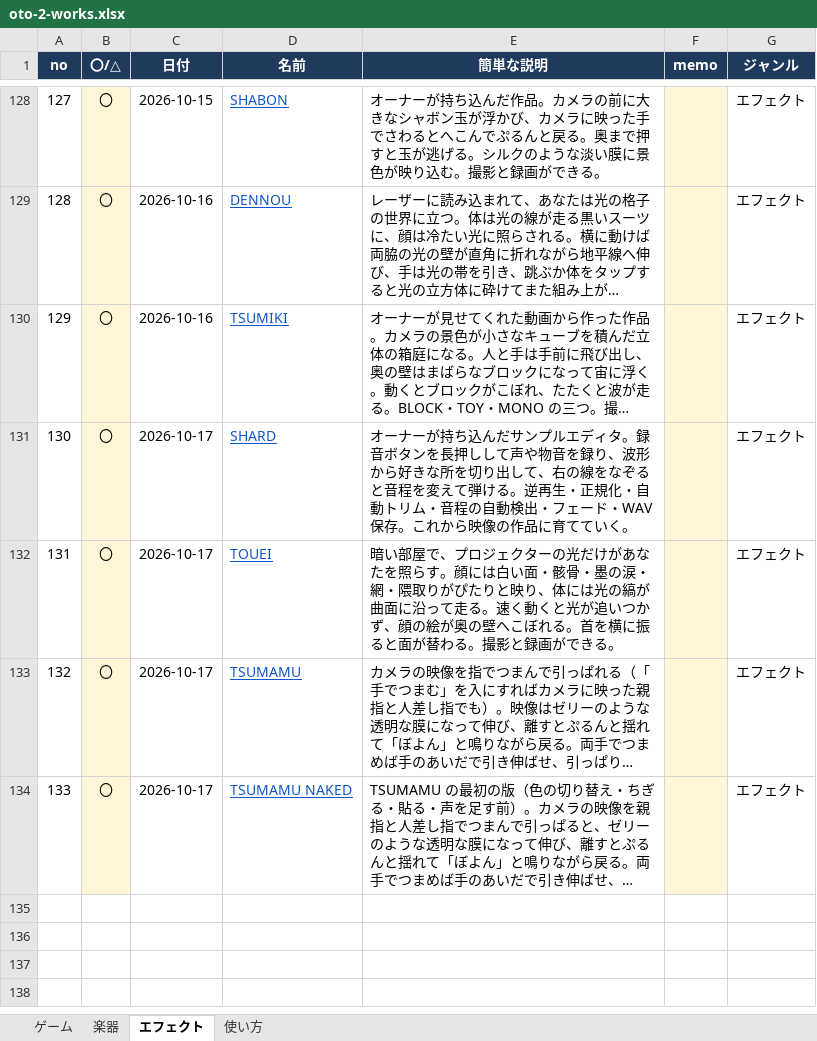
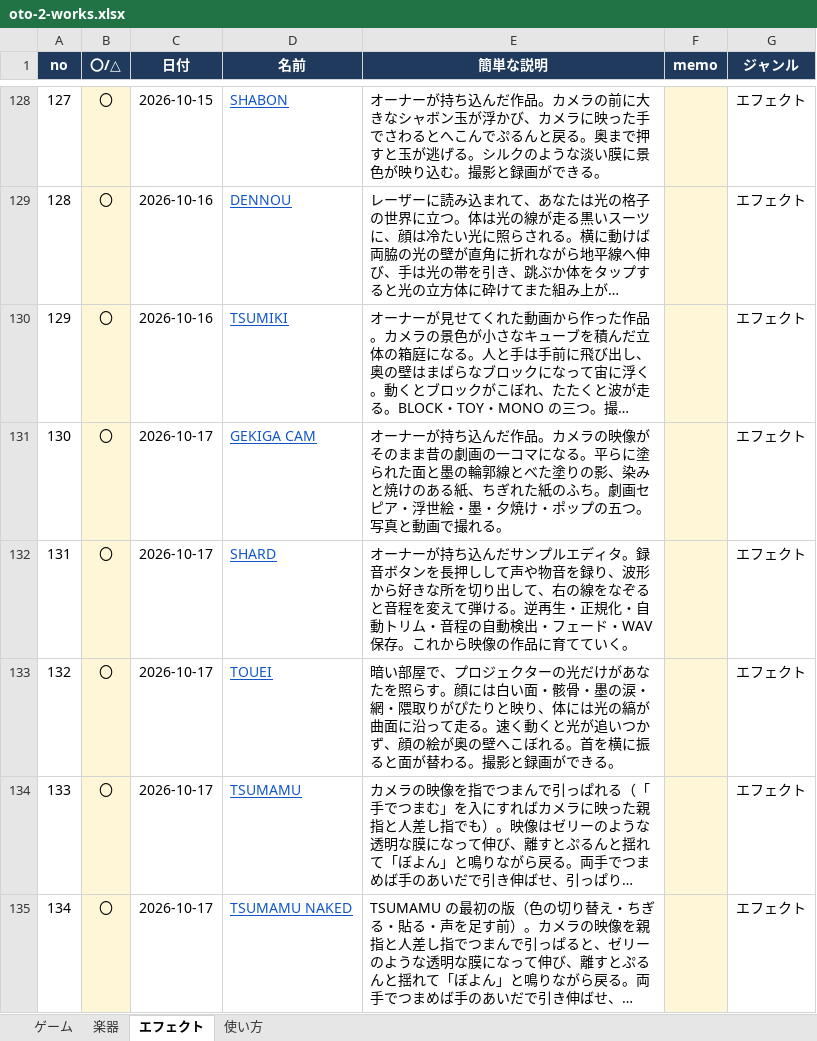
Before and after one commit to apaapaapaapaapa2006-source/oto-2, an Excel workbook: oto-2-works.xlsx, sheet エフェクト, drawn as a sheet; only a part is shown, gaps mark what is left out; long unchanged cells end in …; values as stored, in another font and other column widths than the file's, no borders; addresses are those after the commit; the diff names each change by its address in the sheet, - before the commit and + after, or states it on an @@ line.

```diff
--- a/oto-2-works.xlsx (sheet エフェクト)
+++ b/oto-2-works.xlsx (sheet エフェクト)
+row 131: 130 | 〇 | 2026-10-17 | GEKIGA CAM | オーナーが持ち込んだ作品。カメラの映像がそのまま昔の劇画の一コマになる。平らに塗られた面と墨の輪郭線とべた塗りの影、染みと焼けのある紙、ちぎれた紙のふち。劇画セピア・浮世絵・墨・夕焼け・ポップの五つ。写真と動画で撮れる。 |  | エフェクト
@@ column A (no) renumbered from row 132 down @@
```
Also changed, not shown: sheet 使い方, 4 other files.
